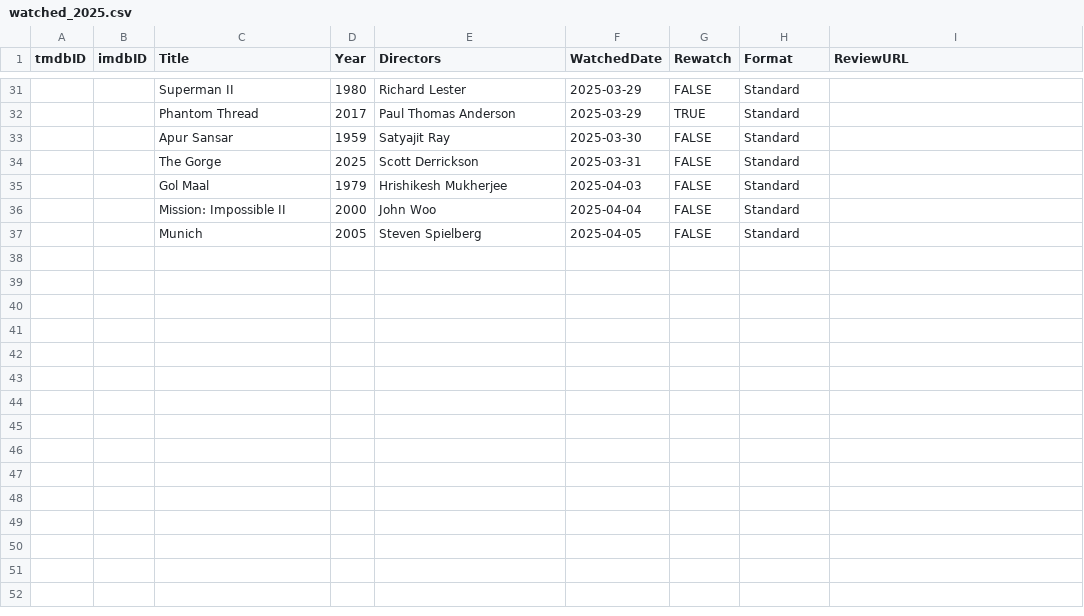
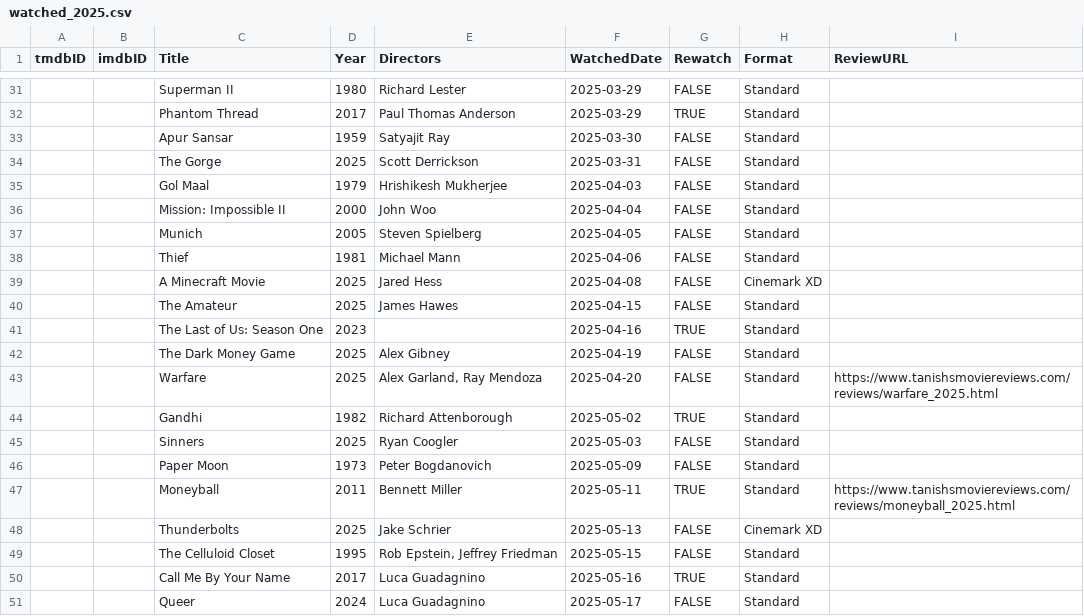
Before and after one commit to Stoginator/MovieReviews, a CSV file: assets/csvs/watched_2025.csv, drawn as a sheet; only a part is shown, gaps mark what is left out.

Commit message:
Watched list updated

```diff
--- a/assets/csvs/watched_2025.csv
+++ b/assets/csvs/watched_2025.csv
@@ -37 +37,15 @@
 "","","Munich","2005","Steven Spielberg","2025-04-05","FALSE","Standard",""
+"","","Thief","1981","Michael Mann","2025-04-06","FALSE","Standard",""
+"","","A Minecraft Movie","2025","Jared Hess","2025-04-08","FALSE","Cinemark XD",""
+"","","The Amateur","2025","James Hawes","2025-04-15","FALSE","Standard",""
+"","","The Last of Us: Season One","2023","","2025-04-16","TRUE","Standard",""
+"","","The Dark Money Game","2025","Alex Gibney","2025-04-19","FALSE","Standard",""
+"","","Warfare","2025","Alex Garland, Ray Mendoza","2025-04-20","FALSE","Standard","https://www.tanishsmoviereviews.com/reviews/warfare_2025.html"
+"","","Gandhi","1982","Richard Attenborough","2025-05-02","TRUE","Standard",""
+"","","Sinners","2025","Ryan Coogler","2025-05-03","FALSE","Standard",""
+"","","Paper Moon","1973","Peter Bogdanovich","2025-05-09","FALSE","Standard",""
+"","","Moneyball","2011","Bennett Miller","2025-05-11","TRUE","Standard","https://www.tanishsmoviereviews.com/reviews/moneyball_2025.html"
+"","","Thunderbolts","2025","Jake Schrier","2025-05-13","FALSE","Cinemark XD",""
+"","","The Celluloid Closet","1995","Rob Epstein, Jeffrey Friedman","2025-05-15","FALSE","Standard",""
+"","","Call Me By Your Name","2017","Luca Guadagnino","2025-05-16","TRUE","Standard",""
+"","","Queer","2024","Luca Guadagnino","2025-05-17","FALSE","Standard",""
```
Also changed, not shown: 14 other files.
